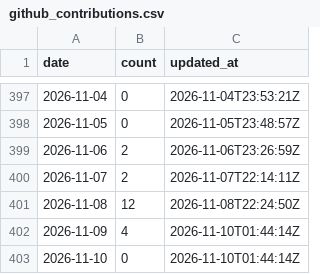
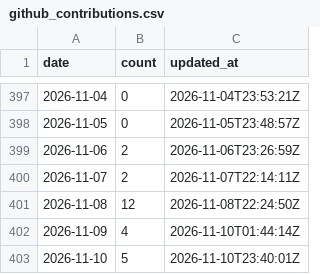
Before and after one commit to adarishashank/adarishashank.github.io, a CSV file: silver/github_contributions.csv, drawn as a sheet; only a part is shown, gaps mark what is left out.

```diff
--- a/silver/github_contributions.csv
+++ b/silver/github_contributions.csv
@@ -402,2 +402,2 @@ date,count,updated_at
 2026-11-09,4,2026-11-10T01:44:14Z
-2026-11-10,0,2026-11-10T01:44:14Z
+2026-11-10,5,2026-11-10T23:40:01Z
```
Also changed, not shown: silver/github_profile_daily.csv, 6 other files.
